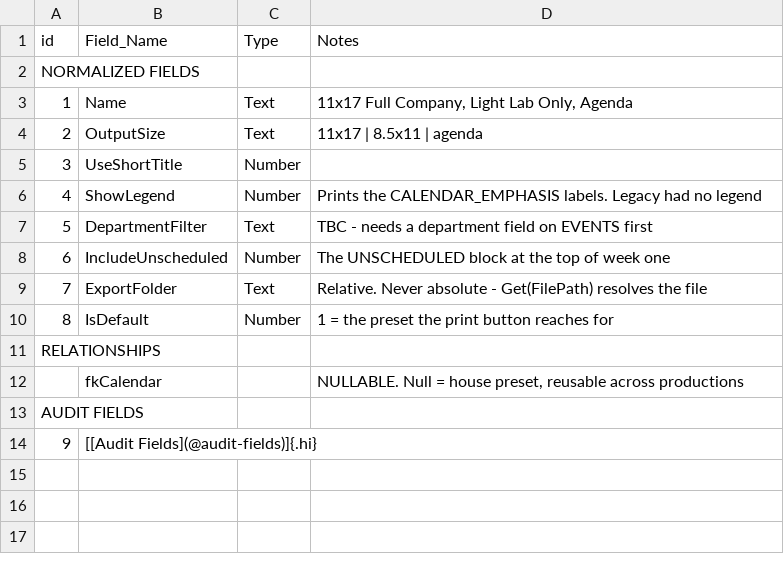
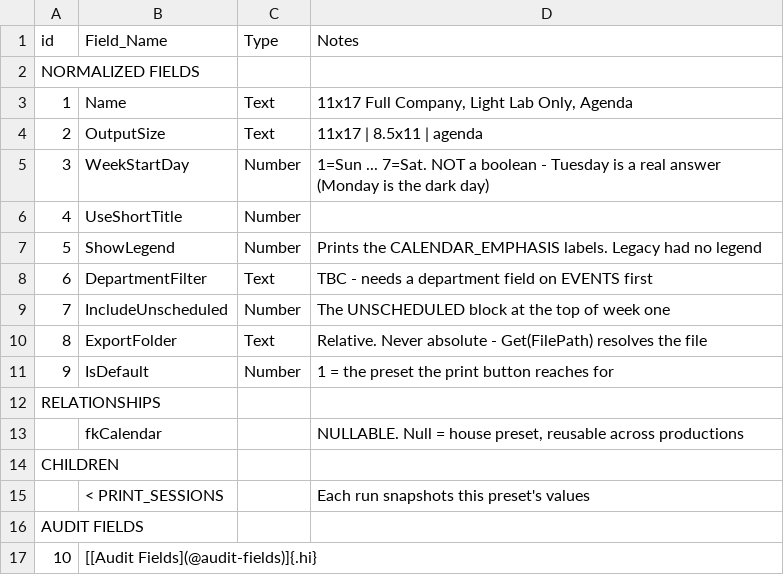
Before and after one commit to mawizorek/maw-prose, a TSV file: apps/production-mawster/02-tables/PRINT_PRESETS.tsv, drawn as a sheet; addresses are those after the commit; the diff names each change by its address in the sheet, - before the commit and + after, or states it on an @@ line.

```diff
--- a/apps/production-mawster/02-tables/PRINT_PRESETS.tsv
+++ b/apps/production-mawster/02-tables/PRINT_PRESETS.tsv
+row 5: 3 | WeekStartDay | Number | 1=Sun ... 7=Sat. NOT a boolean - Tuesday is a real answer (Monday is the dark day)
@@ column A (id) renumbered from row 6 down @@
+row 15:  | < PRINT_SESSIONS |  | Each run snapshots this preset's values
+row 16: AUDIT FIELDS
```
Also changed, not shown: apps/production-mawster/02-tables/PRINT_SESSIONS.tsv, apps/production-mawster/02-tables/PRODUCTION_CALENDARS.tsv, 1 other file.
